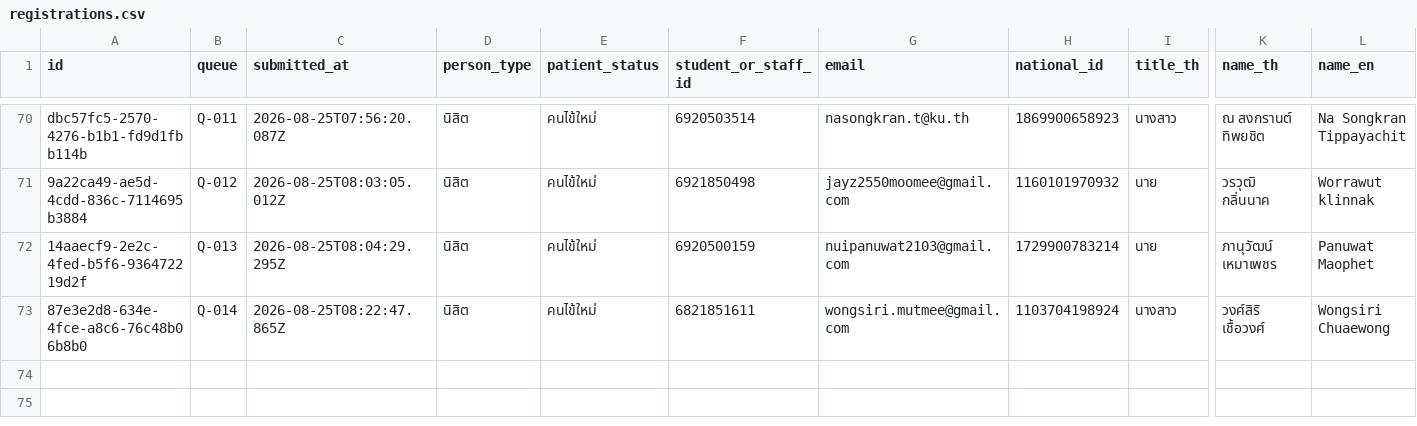
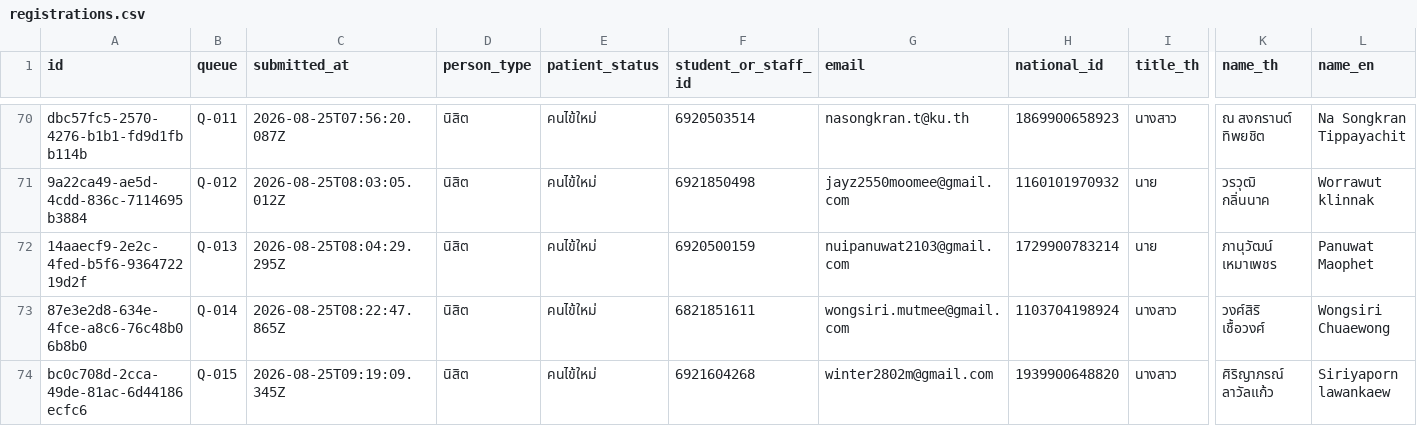
Before and after one commit to PythonianSt/Register2, a CSV file: data/registrations.csv, drawn as a sheet; only a part is shown, gaps mark what is left out; rows hold the shown columns only; the diff names each change by its address in the sheet, - before the commit and + after, or states it on an @@ line.

Commit message:
registration bc0c708d-2cca-49de-81ac-6d44186ecfc6

```diff
--- a/data/registrations.csv
+++ b/data/registrations.csv
+row 74: bc0c708d-2cca-49de-81ac-6d44186ecfc6 | Q-015 | 2026-08-25T09:19:09.345Z | นิสิต | คนไข้ใหม่ | 6921604268 | winter2802m@gmail.com | 1939900648820 | นางสาว | ศิริญาภรณ์ ลาวัลแก้ว | Siriyaporn lawankaew
```
